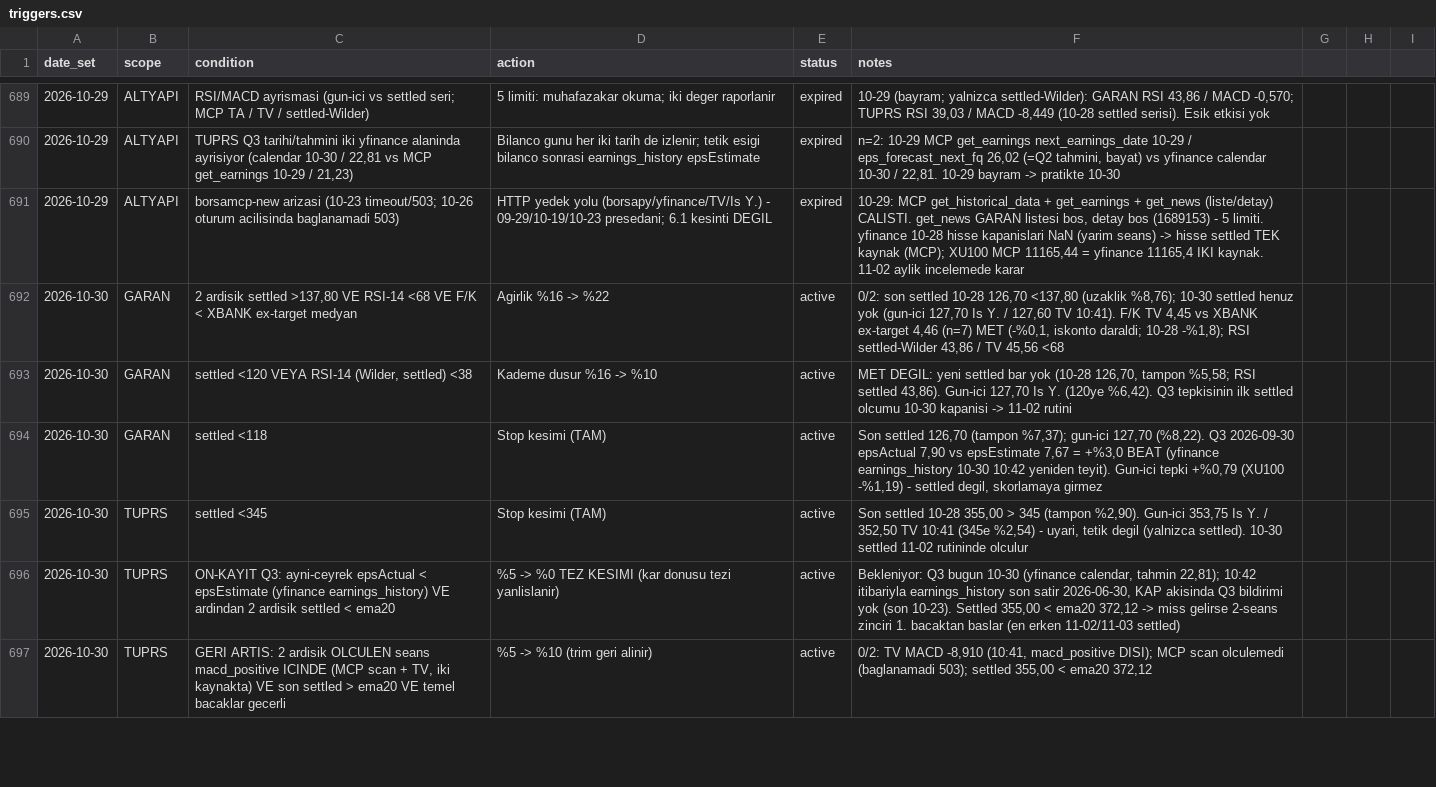
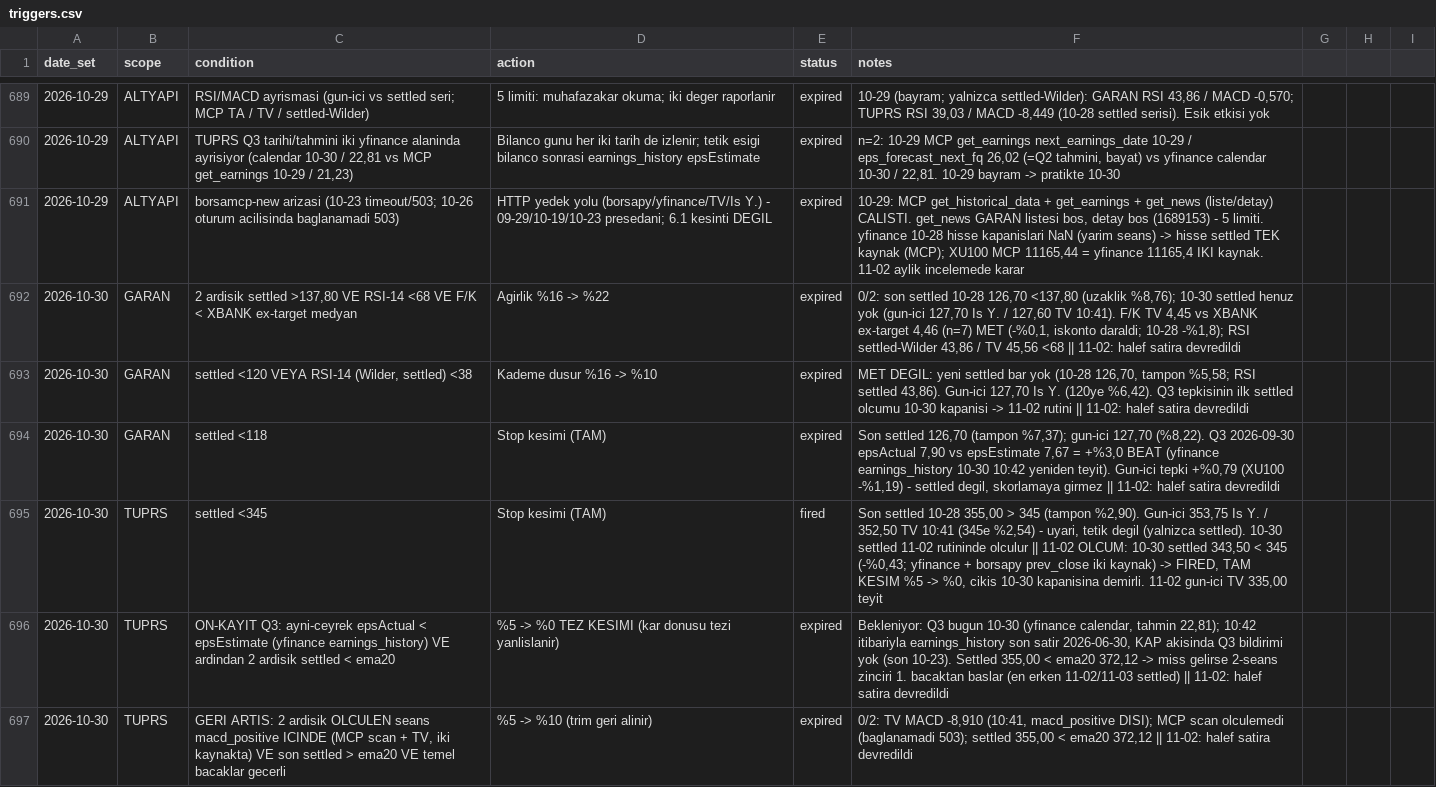
Before and after one commit to mehmedalipazar/finance-agent, a CSV file: data/triggers.csv, drawn as a sheet; only a part is shown, gaps mark what is left out; the diff covers the shown part only.

```diff
--- a/data/triggers.csv
+++ b/data/triggers.csv
@@ -691,7 +691,7 @@ date_set,scope,condition,action,status,notes
 2026-10-29,ALTYAPI,borsamcp-new arizasi (10-23 timeout/503; 10-26 oturum acilisinda baglanamadi 503),HTTP yedek yolu (borsapy/yfinance/TV/Is Y.) - 09-29/10-19/10-23 presedani; 6.1 kesinti DEGIL,expired,"10-29: MCP get_historical_data + get_earnings + get_news (liste/detay) CALISTI. get_news GARAN listesi bos, detay bos (1689153) - 5 limiti. yfinance 10-28 hisse kapanislari NaN (yarim seans) -> hisse settled TEK kaynak (MCP); XU100 MCP 11165,44 = yfinance 11165,4 IKI kaynak. 11-02 aylik incelemede karar"
-2026-10-30,GARAN,"2 ardisik settled >137,80 VE RSI-14 <68 VE F/K < XBANK ex-target medyan",Agirlik %16 -> %22,active,"0/2: son settled 10-28 126,70 <137,80 (uzaklik %8,76); 10-30 settled henuz yok (gun-ici 127,70 Is Y. / 127,60 TV 10:41). F/K TV 4,45 vs XBANK ex-target 4,46 (n=7) MET (-%0,1, iskonto daraldi; 10-28 -%1,8); RSI settled-Wilder 43,86 / TV 45,56 <68"
-2026-10-30,GARAN,"settled <120 VEYA RSI-14 (Wilder, settled) <38",Kademe dusur %16 -> %10,active,"MET DEGIL: yeni settled bar yok (10-28 126,70, tampon %5,58; RSI settled 43,86). Gun-ici 127,70 Is Y. (120ye %6,42). Q3 tepkisinin ilk settled olcumu 10-30 kapanisi -> 11-02 rutini"
-2026-10-30,GARAN,settled <118,Stop kesimi (TAM),active,"Son settled 126,70 (tampon %7,37); gun-ici 127,70 (%8,22). Q3 2026-09-30 epsActual 7,90 vs epsEstimate 7,67 = +%3,0 BEAT (yfinance earnings_history 10-30 10:42 yeniden teyit). Gun-ici tepki +%0,79 (XU100 -%1,19) - settled degil, skorlamaya girmez"
-2026-10-30,TUPRS,settled <345,Stop kesimi (TAM),active,"Son settled 10-28 355,00 > 345 (tampon %2,90). Gun-ici 353,75 Is Y. / 352,50 TV 10:41 (345e %2,54) - uyari, tetik degil (yalnizca settled). 10-30 settled 11-02 rutininde olculur"
-2026-10-30,TUPRS,ON-KAYIT Q3: ayni-ceyrek epsActual < epsEstimate (yfinance earnings_history) VE ardindan 2 ardisik settled < ema20,%5 -> %0 TEZ KESIMI (kar donusu tezi yanlislanir),active,"Bekleniyor: Q3 bugun 10-30 (yfinance calendar, tahmin 22,81); 10:42 itibariyla earnings_history son satir 2026-06-30, KAP akisinda Q3 bildirimi yok (son 10-23). Settled 355,00 < ema20 372,12 -> miss gelirse 2-seans zinciri 1. bacaktan baslar (en erken 11-02/11-03 settled)"
-2026-10-30,TUPRS,"GERI ARTIS: 2 ardisik OLCULEN seans macd_positive ICINDE (MCP scan + TV, iki kaynakta) VE son settled > ema20 VE temel bacaklar gecerli",%5 -> %10 (trim geri alinir),active,"0/2: TV MACD -8,910 (10:41, macd_positive DISI); MCP scan olculemedi (baglanamadi 503); settled 355,00 < ema20 372,12"
+2026-10-30,GARAN,"2 ardisik settled >137,80 VE RSI-14 <68 VE F/K < XBANK ex-target medyan",Agirlik %16 -> %22,expired,"0/2: son settled 10-28 126,70 <137,80 (uzaklik %8,76); 10-30 settled henuz yok (gun-ici 127,70 Is Y. / 127,60 TV 10:41). F/K TV 4,45 vs XBANK ex-target 4,46 (n=7) MET (-%0,1, iskonto daraldi; 10-28 -%1,8); RSI settled-Wilder 43,86 / TV 45,56 <68 || 11-02: halef satira devredildi"
+2026-10-30,GARAN,"settled <120 VEYA RSI-14 (Wilder, settled) <38",Kademe dusur %16 -> %10,expired,"MET DEGIL: yeni settled bar yok (10-28 126,70, tampon %5,58; RSI settled 43,86). Gun-ici 127,70 Is Y. (120ye %6,42). Q3 tepkisinin ilk settled olcumu 10-30 kapanisi -> 11-02 rutini || 11-02: halef satira devredildi"
+2026-10-30,GARAN,settled <118,Stop kesimi (TAM),expired,"Son settled 126,70 (tampon %7,37); gun-ici 127,70 (%8,22). Q3 2026-09-30 epsActual 7,90 vs epsEstimate 7,67 = +%3,0 BEAT (yfinance earnings_history 10-30 10:42 yeniden teyit). Gun-ici tepki +%0,79 (XU100 -%1,19) - settled degil, skorlamaya girmez || 11-02: halef satira devredildi"
+2026-10-30,TUPRS,settled <345,Stop kesimi (TAM),fired,"Son settled 10-28 355,00 > 345 (tampon %2,90). Gun-ici 353,75 Is Y. / 352,50 TV 10:41 (345e %2,54) - uyari, tetik degil (yalnizca settled). 10-30 settled 11-02 rutininde olculur || 11-02 OLCUM: 10-30 settled 343,50 < 345 (-%0,43; yfinance + borsapy prev_close iki kaynak) -> FIRED, TAM KESIM %5 -> %0, cikis 10-30 kapanisina demirli. 11-02 gun-ici TV 335,00 teyit"
+2026-10-30,TUPRS,ON-KAYIT Q3: ayni-ceyrek epsActual < epsEstimate (yfinance earnings_history) VE ardindan 2 ardisik settled < ema20,%5 -> %0 TEZ KESIMI (kar donusu tezi yanlislanir),expired,"Bekleniyor: Q3 bugun 10-30 (yfinance calendar, tahmin 22,81); 10:42 itibariyla earnings_history son satir 2026-06-30, KAP akisinda Q3 bildirimi yok (son 10-23). Settled 355,00 < ema20 372,12 -> miss gelirse 2-seans zinciri 1. bacaktan baslar (en erken 11-02/11-03 settled) || 11-02: halef satira devredildi"
+2026-10-30,TUPRS,"GERI ARTIS: 2 ardisik OLCULEN seans macd_positive ICINDE (MCP scan + TV, iki kaynakta) VE son settled > ema20 VE temel bacaklar gecerli",%5 -> %10 (trim geri alinir),expired,"0/2: TV MACD -8,910 (10:41, macd_positive DISI); MCP scan olculemedi (baglanamadi 503); settled 355,00 < ema20 372,12 || 11-02: halef satira devredildi"
```
Also changed, not shown: 13 added rows and 32 edited cells elsewhere in this file, data/positions.csv, data/prices.csv, 4 other files.
